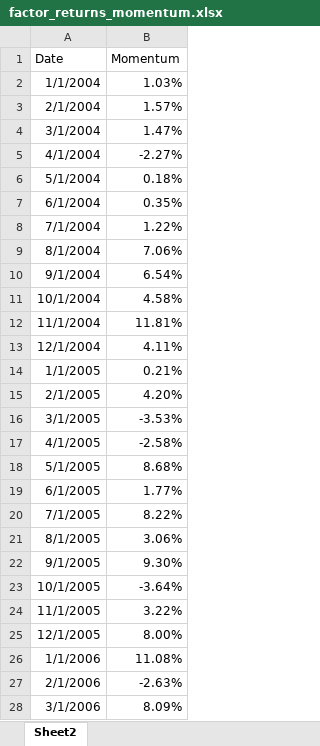
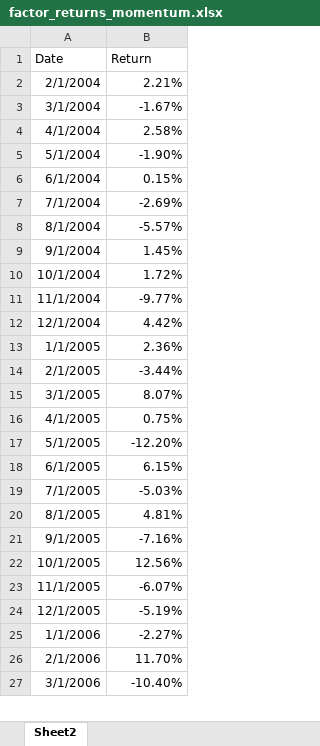
Before and after one commit to Chlungwani/factor_timing, an Excel workbook: factor_returns_momentum.xlsx, sheet Sheet2, drawn as a sheet; only a part is shown; values as stored, in another font and other column widths than the file's, no borders; removed rows and columns are numbered as before the commit, all else as after; the diff covers the shown part only; the diff names each change by its address in the sheet, - before the commit and + after, or states it on an @@ line.

```diff
--- a/factor_returns_momentum.xlsx (sheet Sheet2)
+++ b/factor_returns_momentum.xlsx (sheet Sheet2)
-B1: Momentum
+B1: Return
-row 2: 1/1/2004 | 1.03%
-B2 (Return): 1.57%
+B2 (Return): 2.21%
-B3 (Return): 1.47%
+B3 (Return): -1.67%
-B4 (Return): -2.27%
+B4 (Return): 2.58%
-B5 (Return): 0.18%
+B5 (Return): -1.90%
-B6 (Return): 0.35%
+B6 (Return): 0.15%
-B7 (Return): 1.22%
+B7 (Return): -2.69%
-B8 (Return): 7.06%
+B8 (Return): -5.57%
-B9 (Return): 6.54%
+B9 (Return): 1.45%
-B10 (Return): 4.58%
+B10 (Return): 1.72%
-B11 (Return): 11.81%
+B11 (Return): -9.77%
-B12 (Return): 4.11%
+B12 (Return): 4.42%
-B13 (Return): 0.21%
+B13 (Return): 2.36%
-B14 (Return): 4.20%
+B14 (Return): -3.44%
-B15 (Return): -3.53%
+B15 (Return): 8.07%
-B16 (Return): -2.58%
+B16 (Return): 0.75%
-B17 (Return): 8.68%
+B17 (Return): -12.20%
-B18 (Return): 1.77%
+B18 (Return): 6.15%
-B19 (Return): 8.22%
+B19 (Return): -5.03%
-B20 (Return): 3.06%
+B20 (Return): 4.81%
-B21 (Return): 9.30%
+B21 (Return): -7.16%
-B22 (Return): -3.64%
+B22 (Return): 12.56%
-B23 (Return): 3.22%
+B23 (Return): -6.07%
-B24 (Return): 8.00%
+B24 (Return): -5.19%
-B25 (Return): 11.08%
+B25 (Return): -2.27%
-B26 (Return): -2.63%
+B26 (Return): 11.70%
-B27 (Return): 8.09%
+B27 (Return): -10.40%
```
Also changed, not shown: 1 added row and 215 edited cells elsewhere in this sheet, factor_returns.xlsx, factor_returns_quality.xlsx, 26 other files.
